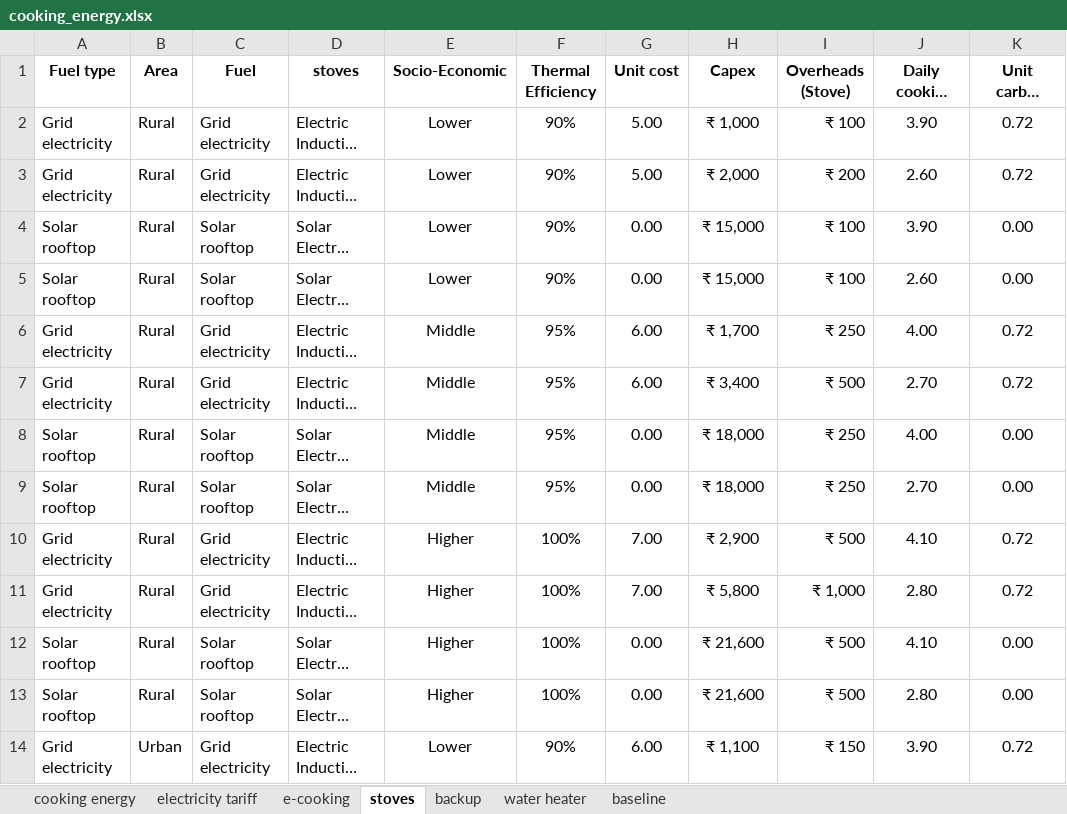
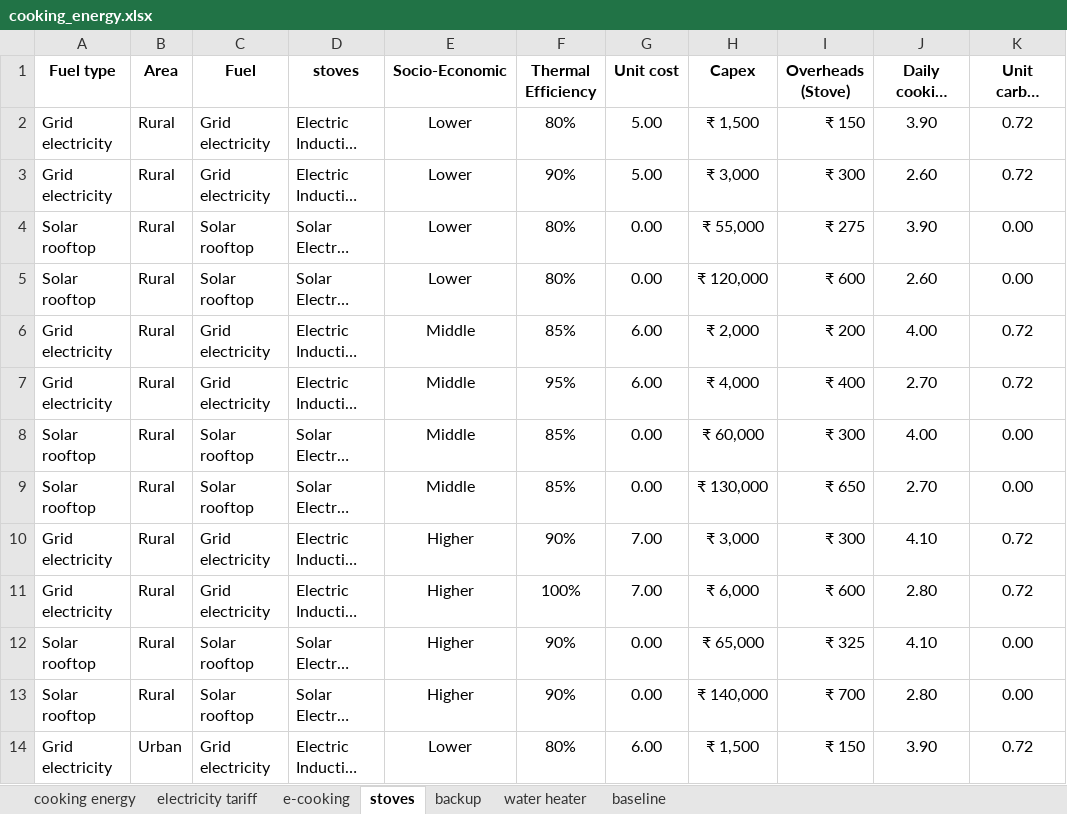
Before and after one commit to vasudha-ajayPrajapati/cooking-tool, an Excel workbook: cooking_energy.xlsx, sheet stoves, drawn as a sheet; only a part is shown; long unchanged cells end in …; values as stored, in another font and other column widths than the file's, no borders; table styles not drawn; the diff covers the shown part only; the diff names each change by its address in the sheet, - before the commit and + after, or states it on an @@ line.

```diff
--- a/cooking_energy.xlsx (sheet stoves)
+++ b/cooking_energy.xlsx (sheet stoves)
-F2 (Thermal Efficiency): 90%
+F2 (Thermal Efficiency): 80%
-H2 (Capex): ₹ 1,000
+H2 (Capex): ₹ 1,500
-I2 (Overheads (Stove)): ₹ 100
+I2 (Overheads (Stove)): ₹ 150
-H3 (Capex): ₹ 2,000
+H3 (Capex): ₹ 3,000
-I3 (Overheads (Stove)): ₹ 200
+I3 (Overheads (Stove)): ₹ 300
-F4:F5 (Thermal Efficiency): 90%
+F4:F5 (Thermal Efficiency): 80%
-H4 (Capex): ₹ 15,000
+H4 (Capex): ₹ 55,000
-I4 (Overheads (Stove)): ₹ 100
+I4 (Overheads (Stove)): ₹ 275
-H5 (Capex): ₹ 15,000
+H5 (Capex): ₹ 120,000
-I5 (Overheads (Stove)): ₹ 100
+I5 (Overheads (Stove)): ₹ 600
-F6 (Thermal Efficiency): 95%
+F6 (Thermal Efficiency): 85%
-H6 (Capex): ₹ 1,700
+H6 (Capex): ₹ 2,000
-I6 (Overheads (Stove)): ₹ 250
+I6 (Overheads (Stove)): ₹ 200
-H7 (Capex): ₹ 3,400
+H7 (Capex): ₹ 4,000
-I7 (Overheads (Stove)): ₹ 500
+I7 (Overheads (Stove)): ₹ 400
-F8:F9 (Thermal Efficiency): 95%
+F8:F9 (Thermal Efficiency): 85%
-H8 (Capex): ₹ 18,000
+H8 (Capex): ₹ 60,000
-I8 (Overheads (Stove)): ₹ 250
+I8 (Overheads (Stove)): ₹ 300
-H9 (Capex): ₹ 18,000
+H9 (Capex): ₹ 130,000
-I9 (Overheads (Stove)): ₹ 250
+I9 (Overheads (Stove)): ₹ 650
-F10 (Thermal Efficiency): 100%
+F10 (Thermal Efficiency): 90%
-H10 (Capex): ₹ 2,900
+H10 (Capex): ₹ 3,000
-I10 (Overheads (Stove)): ₹ 500
+I10 (Overheads (Stove)): ₹ 300
-H11 (Capex): ₹ 5,800
+H11 (Capex): ₹ 6,000
-I11 (Overheads (Stove)): ₹ 1,000
+I11 (Overheads (Stove)): ₹ 600
-F12:F13 (Thermal Efficiency): 100%
+F12:F13 (Thermal Efficiency): 90%
-H12 (Capex): ₹ 21,600
+H12 (Capex): ₹ 65,000
-I12 (Overheads (Stove)): ₹ 500
+I12 (Overheads (Stove)): ₹ 325
-H13 (Capex): ₹ 21,600
+H13 (Capex): ₹ 140,000
-I13 (Overheads (Stove)): ₹ 500
+I13 (Overheads (Stove)): ₹ 700
-F14 (Thermal Efficiency): 90%
+F14 (Thermal Efficiency): 80%
-H14 (Capex): ₹ 1,100
+H14 (Capex): ₹ 1,500
```
Also changed, not shown: 108 edited cells elsewhere in this sheet, formulas that keep their value, 1 other file.
